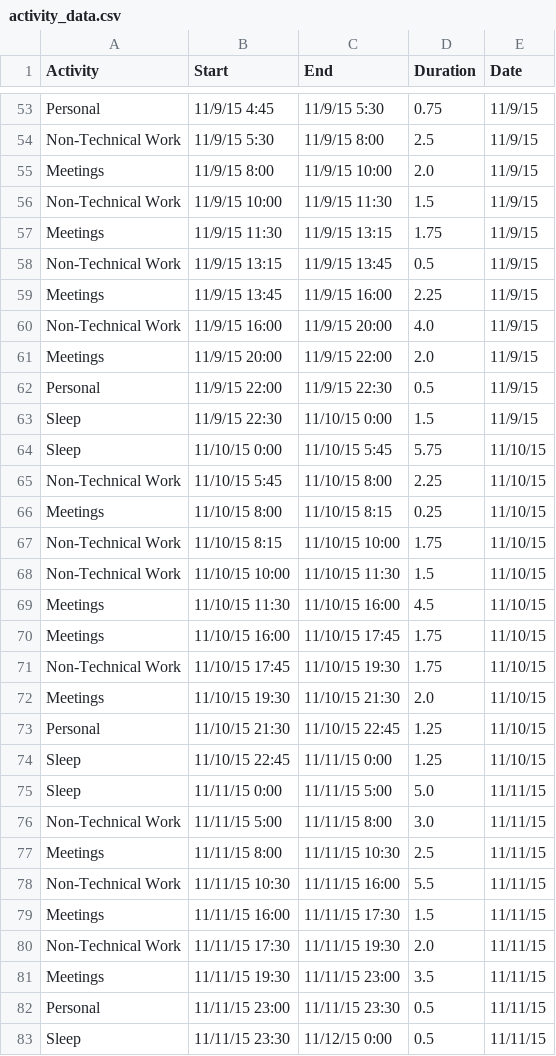
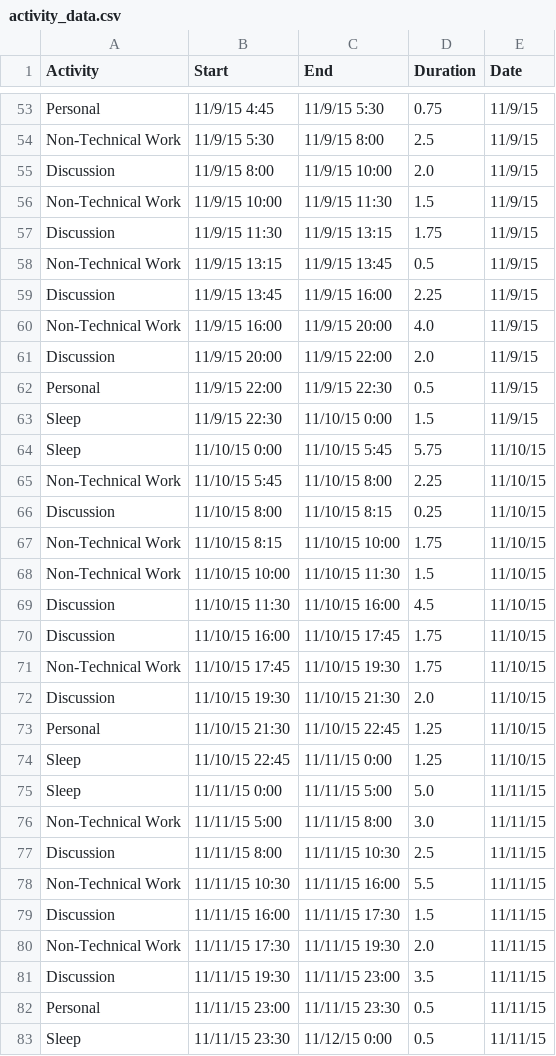
Before and after one commit to chrisalbon/techstars_timesheet, a CSV file: clean_data/activity_data.csv, drawn as a sheet; only a part is shown, gaps mark what is left out; the diff covers the shown part only.

```diff
--- a/clean_data/activity_data.csv
+++ b/clean_data/activity_data.csv
@@ -54,9 +54,9 @@ Personal,11/9/15 4:45,11/9/15 5:30,0.75,11/9/15
 Non-Technical Work,11/9/15 5:30,11/9/15 8:00,2.5,11/9/15
-Meetings,11/9/15 8:00,11/9/15 10:00,2.0,11/9/15
+Discussion,11/9/15 8:00,11/9/15 10:00,2.0,11/9/15
 Non-Technical Work,11/9/15 10:00,11/9/15 11:30,1.5,11/9/15
-Meetings,11/9/15 11:30,11/9/15 13:15,1.75,11/9/15
+Discussion,11/9/15 11:30,11/9/15 13:15,1.75,11/9/15
 Non-Technical Work,11/9/15 13:15,11/9/15 13:45,0.5,11/9/15
-Meetings,11/9/15 13:45,11/9/15 16:00,2.25,11/9/15
+Discussion,11/9/15 13:45,11/9/15 16:00,2.25,11/9/15
 Non-Technical Work,11/9/15 16:00,11/9/15 20:00,4.0,11/9/15
-Meetings,11/9/15 20:00,11/9/15 22:00,2.0,11/9/15
+Discussion,11/9/15 20:00,11/9/15 22:00,2.0,11/9/15
 Personal,11/9/15 22:00,11/9/15 22:30,0.5,11/9/15
@@ -65,9 +65,9 @@ Sleep,11/10/15 0:00,11/10/15 5:45,5.75,11/10/15
 Non-Technical Work,11/10/15 5:45,11/10/15 8:00,2.25,11/10/15
-Meetings,11/10/15 8:00,11/10/15 8:15,0.25,11/10/15
+Discussion,11/10/15 8:00,11/10/15 8:15,0.25,11/10/15
 Non-Technical Work,11/10/15 8:15,11/10/15 10:00,1.75,11/10/15
 Non-Technical Work,11/10/15 10:00,11/10/15 11:30,1.5,11/10/15
-Meetings,11/10/15 11:30,11/10/15 16:00,4.5,11/10/15
-Meetings,11/10/15 16:00,11/10/15 17:45,1.75,11/10/15
+Discussion,11/10/15 11:30,11/10/15 16:00,4.5,11/10/15
+Discussion,11/10/15 16:00,11/10/15 17:45,1.75,11/10/15
 Non-Technical Work,11/10/15 17:45,11/10/15 19:30,1.75,11/10/15
-Meetings,11/10/15 19:30,11/10/15 21:30,2.0,11/10/15
+Discussion,11/10/15 19:30,11/10/15 21:30,2.0,11/10/15
 Personal,11/10/15 21:30,11/10/15 22:45,1.25,11/10/15
@@ -76,7 +76,7 @@ Sleep,11/11/15 0:00,11/11/15 5:00,5.0,11/11/15
 Non-Technical Work,11/11/15 5:00,11/11/15 8:00,3.0,11/11/15
-Meetings,11/11/15 8:00,11/11/15 10:30,2.5,11/11/15
+Discussion,11/11/15 8:00,11/11/15 10:30,2.5,11/11/15
 Non-Technical Work,11/11/15 10:30,11/11/15 16:00,5.5,11/11/15
-Meetings,11/11/15 16:00,11/11/15 17:30,1.5,11/11/15
+Discussion,11/11/15 16:00,11/11/15 17:30,1.5,11/11/15
 Non-Technical Work,11/11/15 17:30,11/11/15 19:30,2.0,11/11/15
-Meetings,11/11/15 19:30,11/11/15 23:00,3.5,11/11/15
+Discussion,11/11/15 19:30,11/11/15 23:00,3.5,11/11/15
 Personal,11/11/15 23:00,11/11/15 23:30,0.5,11/11/15
```
Also changed, not shown: 95 edited cells elsewhere in this file, clean_data/building_stage_data.csv, clean_data/daily_data.csv, 5 other files.
